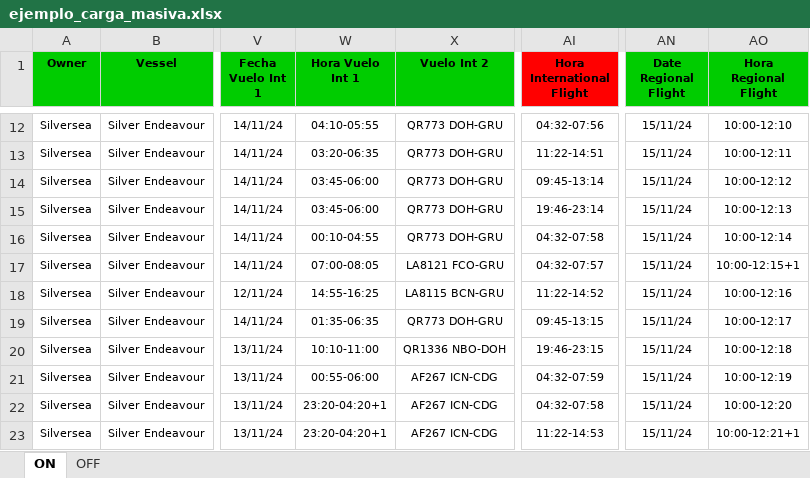
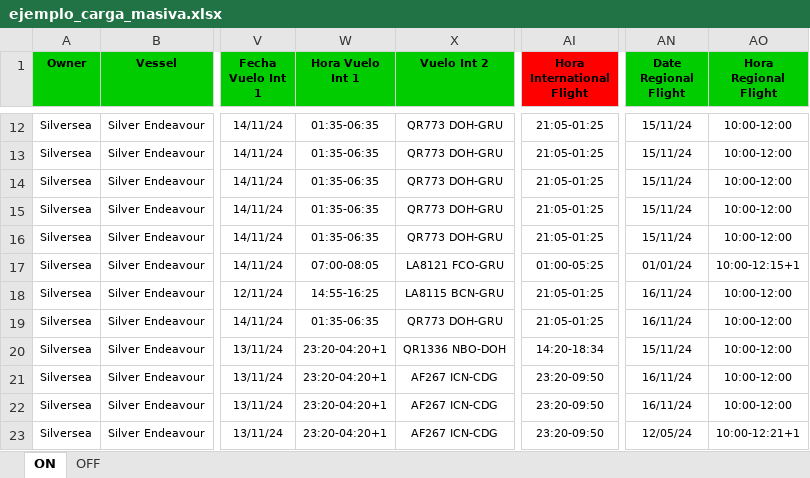
Before and after one commit to EstrellaV36/bd_shacketons, an Excel workbook: ejemplo_carga_masiva.xlsx, sheet ON, drawn as a sheet; only a part is shown, gaps mark what is left out; values as stored, in another font and other column widths than the file's, no borders; the diff covers the shown part only; the diff names each change by its address in the sheet, - before the commit and + after, or states it on an @@ line.

```diff
--- a/ejemplo_carga_masiva.xlsx (sheet ON)
+++ b/ejemplo_carga_masiva.xlsx (sheet ON)
-W12 (Hora Vuelo Int 1): 04:10-05:55
+W12 (Hora Vuelo Int 1): 01:35-06:35
-AI12 (Hora International Flight): 04:32-07:56
+AI12 (Hora International Flight): 21:05-01:25
-AO12 (Hora Regional Flight): 10:00-12:10
+AO12 (Hora Regional Flight): 10:00-12:00
-W13 (Hora Vuelo Int 1): 03:20-06:35
+W13 (Hora Vuelo Int 1): 01:35-06:35
-AI13 (Hora International Flight): 11:22-14:51
+AI13 (Hora International Flight): 21:05-01:25
-AO13 (Hora Regional Flight): 10:00-12:11
+AO13 (Hora Regional Flight): 10:00-12:00
-W14:W15 (Hora Vuelo Int 1): 03:45-06:00
+W14:W15 (Hora Vuelo Int 1): 01:35-06:35
-AI14 (Hora International Flight): 09:45-13:14
+AI14 (Hora International Flight): 21:05-01:25
-AO14 (Hora Regional Flight): 10:00-12:12
+AO14 (Hora Regional Flight): 10:00-12:00
-AI15 (Hora International Flight): 19:46-23:14
+AI15 (Hora International Flight): 21:05-01:25
-AO15 (Hora Regional Flight): 10:00-12:13
+AO15 (Hora Regional Flight): 10:00-12:00
-W16 (Hora Vuelo Int 1): 00:10-04:55
+W16 (Hora Vuelo Int 1): 01:35-06:35
-AI16 (Hora International Flight): 04:32-07:58
+AI16 (Hora International Flight): 21:05-01:25
-AO16 (Hora Regional Flight): 10:00-12:14
+AO16 (Hora Regional Flight): 10:00-12:00
-AI17 (Hora International Flight): 04:32-07:57
+AI17 (Hora International Flight): 01:00-05:25
-AN17 (Date Regional Flight): 15/11/24
+AN17 (Date Regional Flight): 01/01/24
-AI18 (Hora International Flight): 11:22-14:52
+AI18 (Hora International Flight): 21:05-01:25
-AN18:AN19 (Date Regional Flight): 15/11/24
+AN18:AN19 (Date Regional Flight): 16/11/24
-AO18 (Hora Regional Flight): 10:00-12:16
+AO18 (Hora Regional Flight): 10:00-12:00
-AI19 (Hora International Flight): 09:45-13:15
+AI19 (Hora International Flight): 21:05-01:25
-AO19 (Hora Regional Flight): 10:00-12:17
+AO19 (Hora Regional Flight): 10:00-12:00
-W20 (Hora Vuelo Int 1): 10:10-11:00
+W20 (Hora Vuelo Int 1): 23:20-04:20+1
-AI20 (Hora International Flight): 19:46-23:15
+AI20 (Hora International Flight): 14:20-18:34
-AO20 (Hora Regional Flight): 10:00-12:18
+AO20 (Hora Regional Flight): 10:00-12:00
-W21 (Hora Vuelo Int 1): 00:55-06:00
+W21 (Hora Vuelo Int 1): 23:20-04:20+1
-AI21 (Hora International Flight): 04:32-07:59
+AI21 (Hora International Flight): 23:20-09:50
-AN21:AN22 (Date Regional Flight): 15/11/24
+AN21:AN22 (Date Regional Flight): 16/11/24
-AO21 (Hora Regional Flight): 10:00-12:19
+AO21 (Hora Regional Flight): 10:00-12:00
-AI22 (Hora International Flight): 04:32-07:58
+AI22 (Hora International Flight): 23:20-09:50
-AO22 (Hora Regional Flight): 10:00-12:20
+AO22 (Hora Regional Flight): 10:00-12:00
-AI23 (Hora International Flight): 11:22-14:53
+AI23 (Hora International Flight): 23:20-09:50
-AN23 (Date Regional Flight): 15/11/24
+AN23 (Date Regional Flight): 12/05/24
```
Also changed, not shown: 140 edited cells elsewhere in this sheet, 3 other files.
